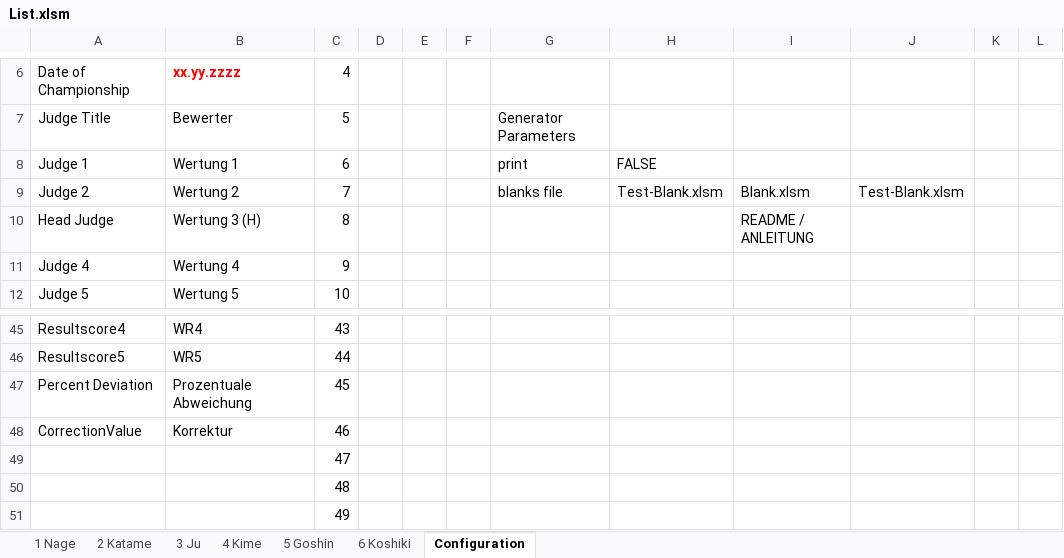
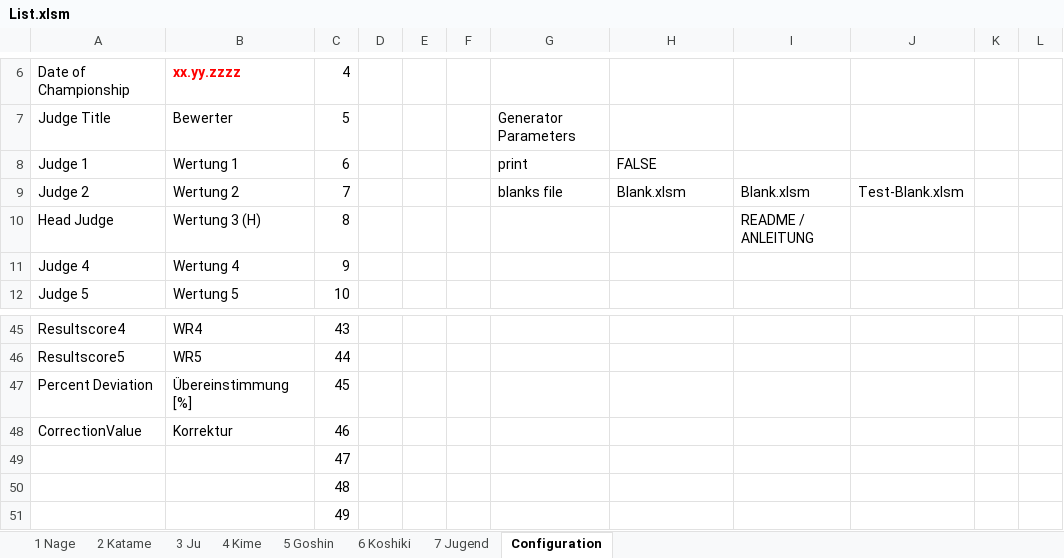
Before and after one commit to dev-jung/judo-kata, an Excel workbook: Templates/List.xlsm, sheet Configuration, drawn as a sheet; only a part is shown, gaps mark what is left out; values as stored, in another font and other column widths than the file's, no borders; charts and pictures not drawn; the diff names each change by its address in the sheet, - before the commit and + after, or states it on an @@ line.

```diff
--- a/Templates/List.xlsm (sheet Configuration)
+++ b/Templates/List.xlsm (sheet Configuration)
+sheet tab: 7 Jugend
-H9: Test-Blank.xlsm
+H9: Blank.xlsm
-B47: Prozentuale Abweichung
+B47: Übereinstimmung [%]
```
Also changed, not shown: charts or pictures, Templates/Blank.xlsm, Templates/Results.xlsm, 2 other files.
